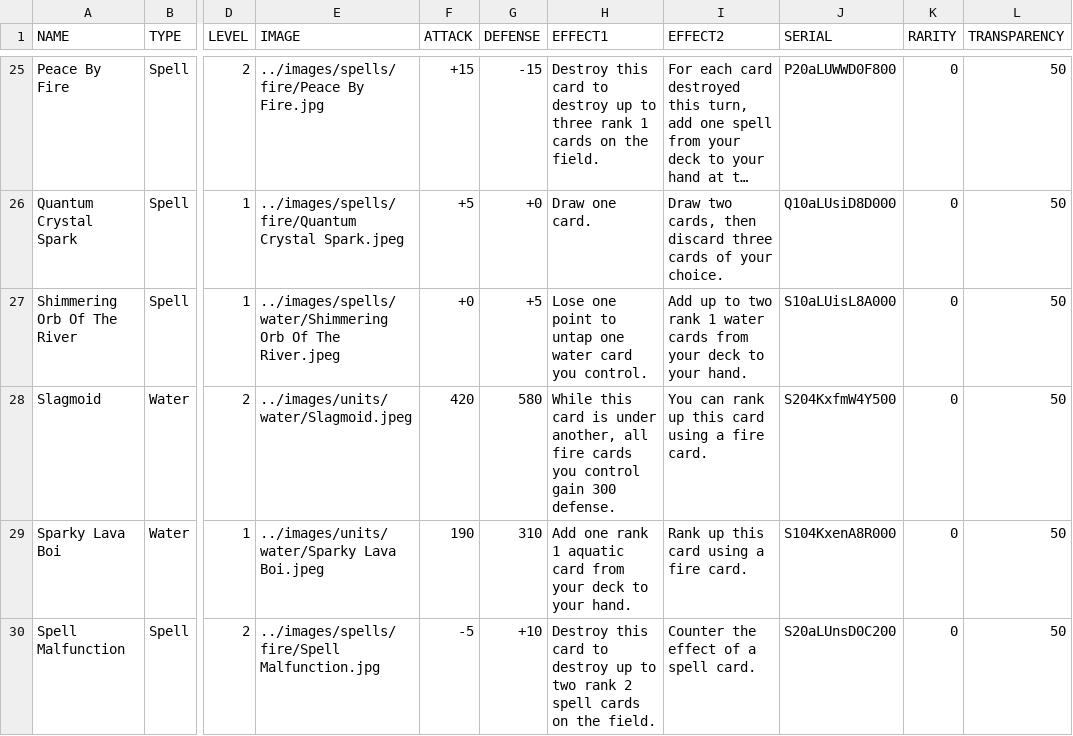
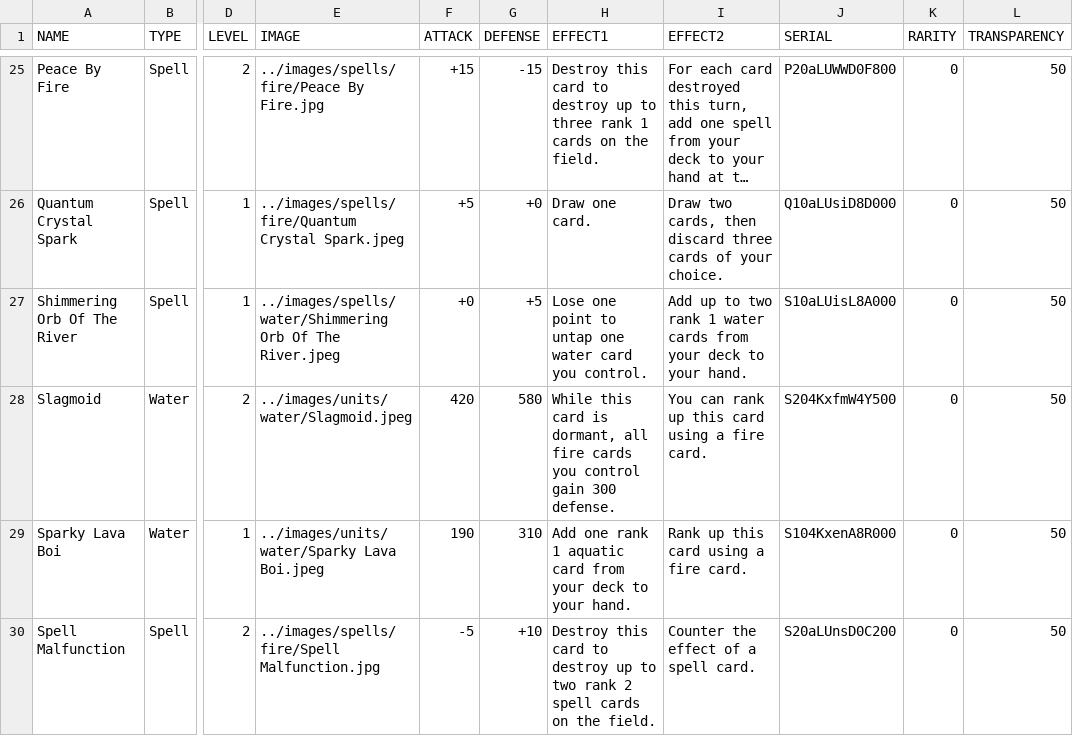
Before and after one commit to torodean/TTCG, a CSV file: bin/card_list/card_list.csv, drawn as a sheet; only a part is shown, gaps mark what is left out; long unchanged cells end in …; the diff covers the shown part only; the diff names each change by its address in the sheet, - before the commit and + after, or states it on an @@ line.

Commit message:
Update card_list.csv

```diff
--- a/bin/card_list/card_list.csv
+++ b/bin/card_list/card_list.csv
-H28 (EFFECT1): …card is under another, all fire…
+H28 (EFFECT1): …card is dormant, all fire…
```
Also changed, not shown: 3 edited cells elsewhere in this file.
